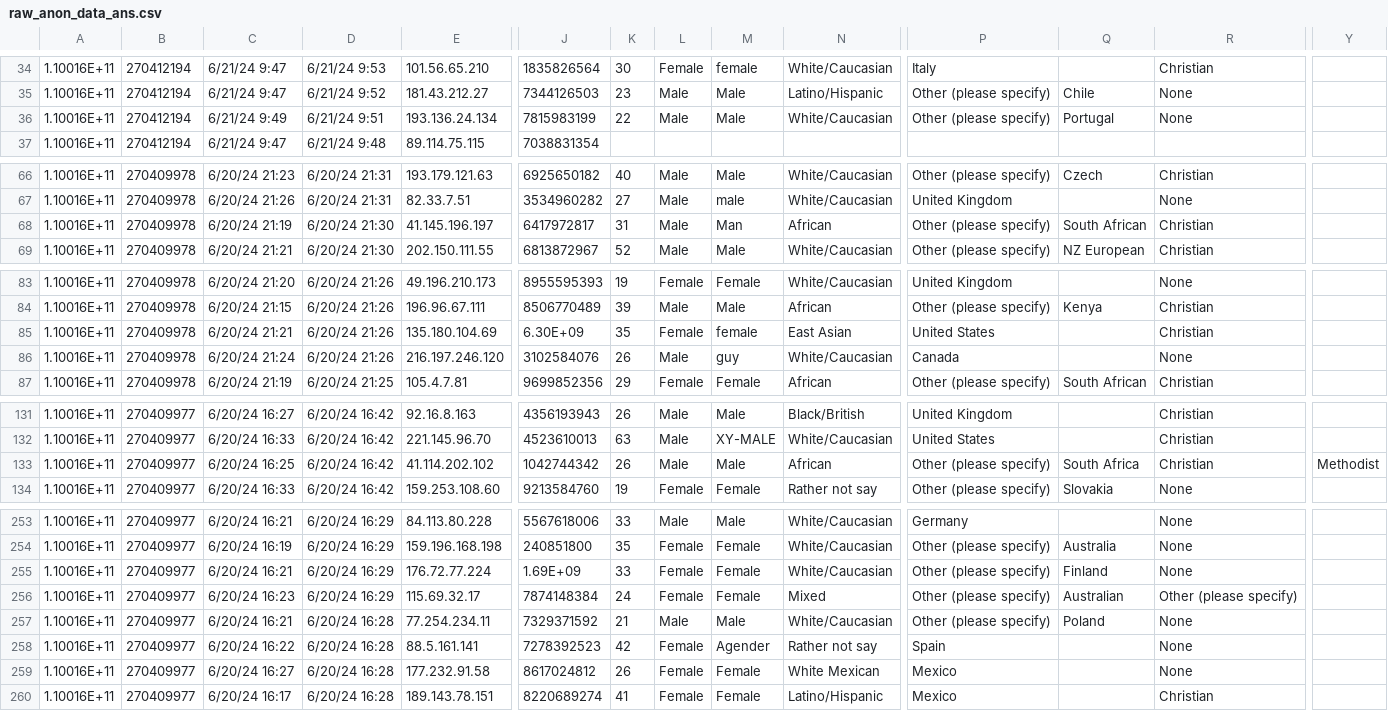
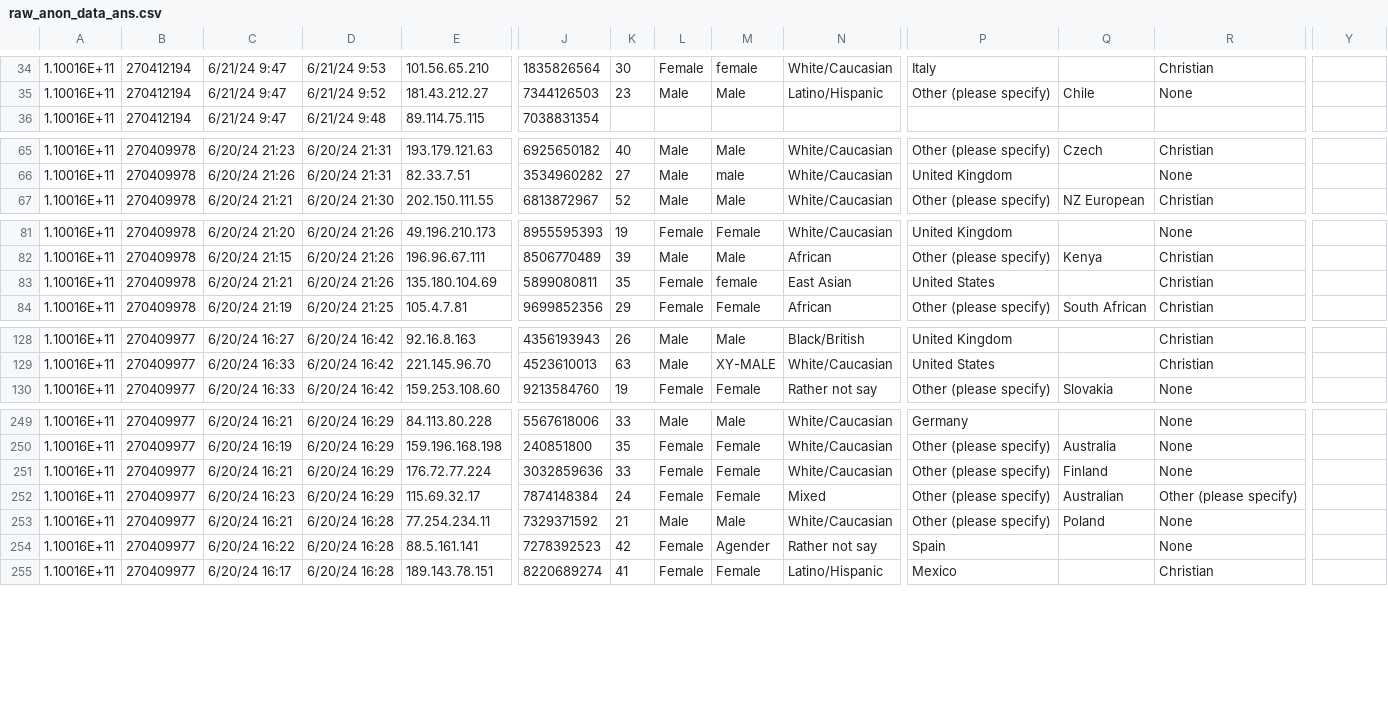
Before and after one commit to BenjaminJZubaly/disgust_and_religiosity_data_analysis, a CSV file: data/raw_anon_data_ans.csv, drawn as a sheet; only a part is shown, gaps mark what is left out; removed rows and columns are numbered as before the commit, all else as after; rows hold the shown columns only; the diff covers the shown part only; the diff names each change by its address in the sheet, - before the commit and + after, or states it on an @@ line.

Commit message:
prepare dataset for data cleaning

```diff
--- a/data/raw_anon_data_ans.csv
+++ b/data/raw_anon_data_ans.csv
-row 36: 1.10016E+11 | 270412194 | 6/21/24 9:49 | 6/21/24 9:51 | 193.136.24.134 | 7815983199 | 22 | Male | Male | White/Caucasian | Other (please specify) | Portugal | None
-row 68: 1.10016E+11 | 270409978 | 6/20/24 21:19 | 6/20/24 21:30 | 41.145.196.197 | 6417972817 | 31 | Male | Man | African | Other (please specify) | South African | Christian
-J83: 6.30E+09
+J83: 5899080811
-row 86: 1.10016E+11 | 270409978 | 6/20/24 21:24 | 6/20/24 21:26 | 216.197.246.120 | 3102584076 | 26 | Male | guy | White/Caucasian | Canada |  | None
-row 133: 1.10016E+11 | 270409977 | 6/20/24 16:25 | 6/20/24 16:42 | 41.114.202.102 | 1042744342 | 26 | Male | Male | African | Other (please specify) | South Africa | Christian | Methodist
-J251: 1.69E+09
+J251: 3032859636
-row 259: 1.10016E+11 | 270409977 | 6/20/24 16:27 | 6/20/24 16:28 | 177.232.91.58 | 8617024812 | 26 | Female | Female | White Mexican | Mexico |  | None
```
Also changed, not shown: 10 edited cells elsewhere in this file, data/raw_anon_data_num.csv, 2 other files.
